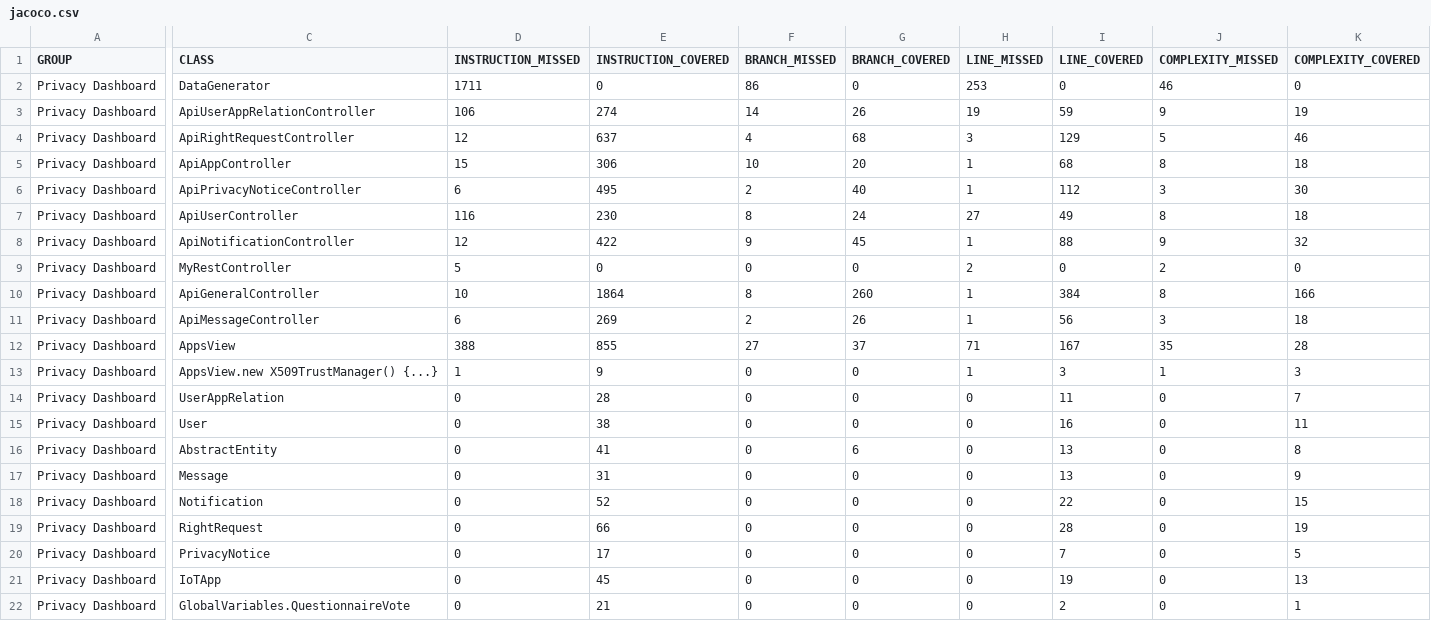
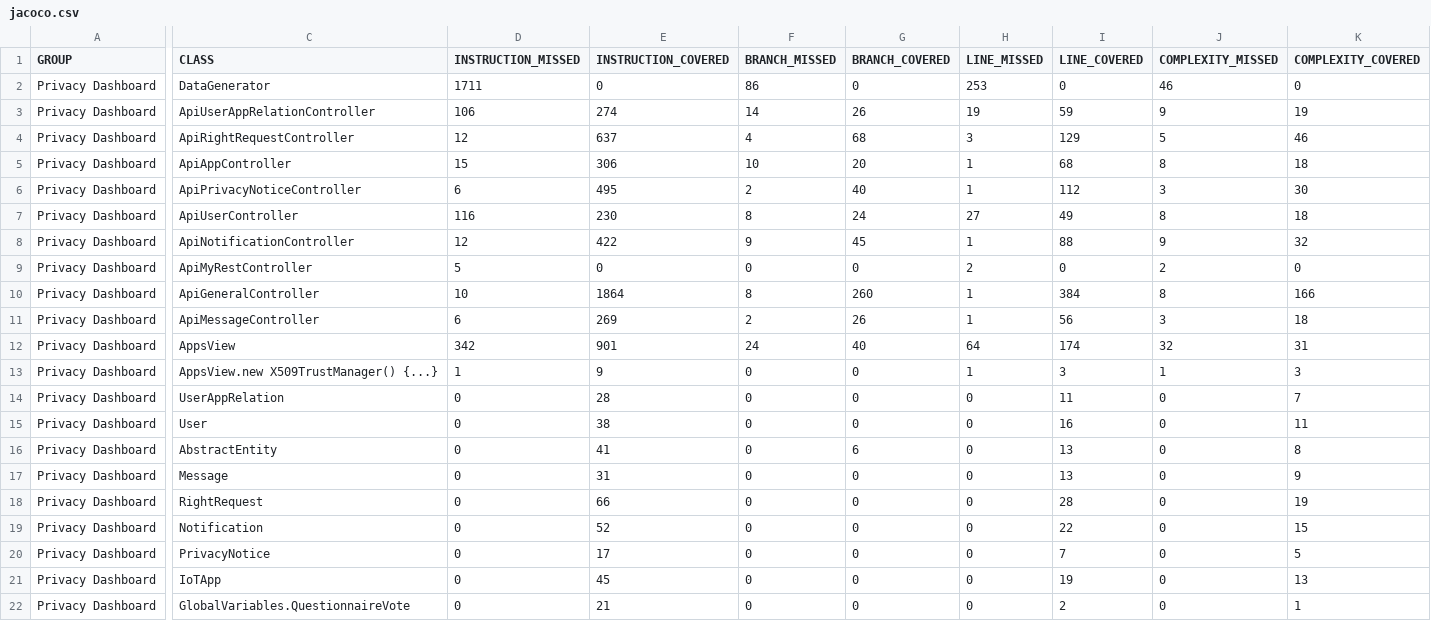
Before and after one commit to sifis-home/privacydashboard, a CSV file: reports/jacoco.csv, drawn as a sheet; only a part is shown, gaps mark what is left out; the diff names each change by its address in the sheet, - before the commit and + after, or states it on an @@ line.

Commit message:
Deploying to gh-pages from @ sifis-home/privacydashboard@7c6714f238dca0f84546a37d40bc43b5c5fadadd 🚀

```diff
--- a/reports/jacoco.csv
+++ b/reports/jacoco.csv
-C9 (CLASS): MyRestController
+C9 (CLASS): ApiMyRestController
-D12 (INSTRUCTION_MISSED): 388
+D12 (INSTRUCTION_MISSED): 342
-E12 (INSTRUCTION_COVERED): 855
+E12 (INSTRUCTION_COVERED): 901
-F12 (BRANCH_MISSED): 27
+F12 (BRANCH_MISSED): 24
-G12 (BRANCH_COVERED): 37
+G12 (BRANCH_COVERED): 40
-H12 (LINE_MISSED): 71
+H12 (LINE_MISSED): 64
-I12 (LINE_COVERED): 167
+I12 (LINE_COVERED): 174
-J12 (COMPLEXITY_MISSED): 35
+J12 (COMPLEXITY_MISSED): 32
-K12 (COMPLEXITY_COVERED): 28
+K12 (COMPLEXITY_COVERED): 31
@@ row 19 moved to row 18: Privacy Dashboard @@
```
Also changed, not shown: 14 other files.
